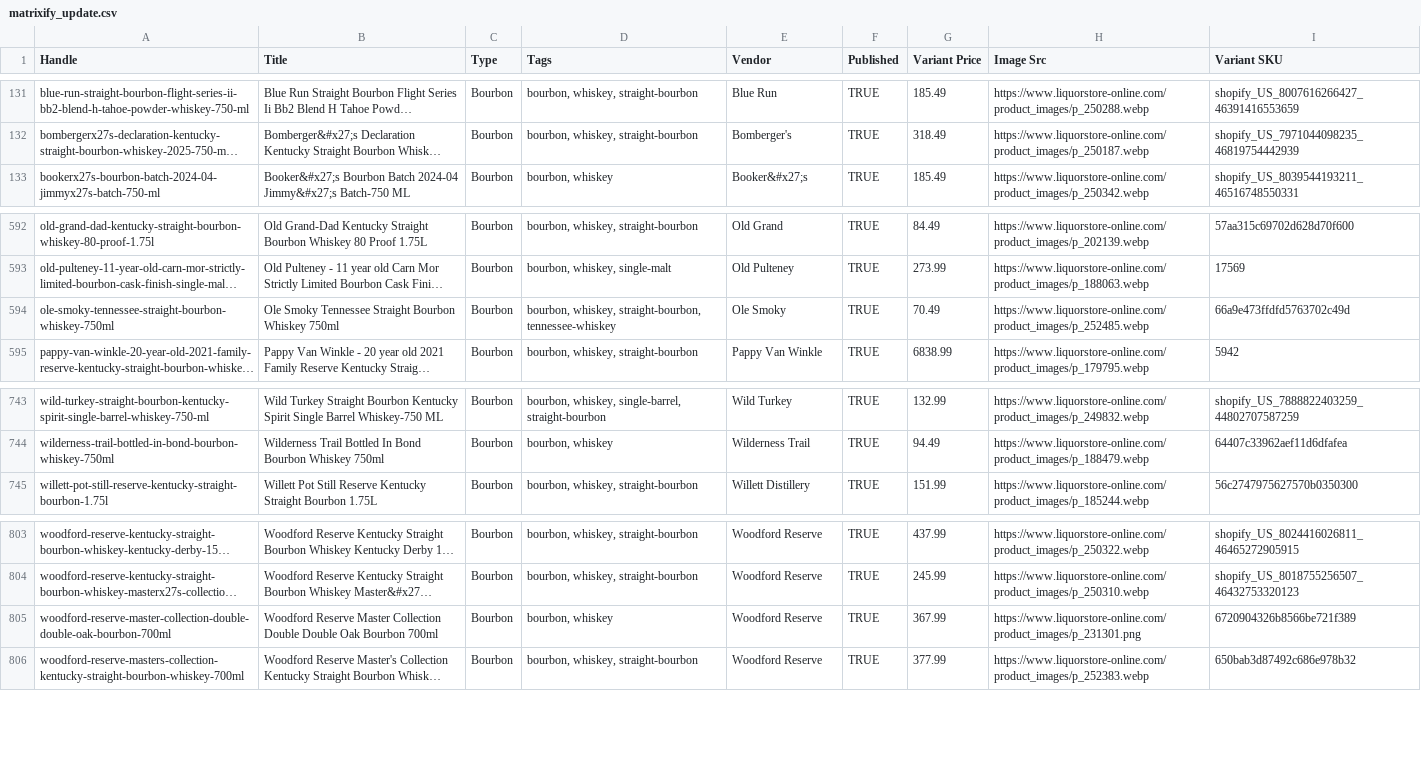
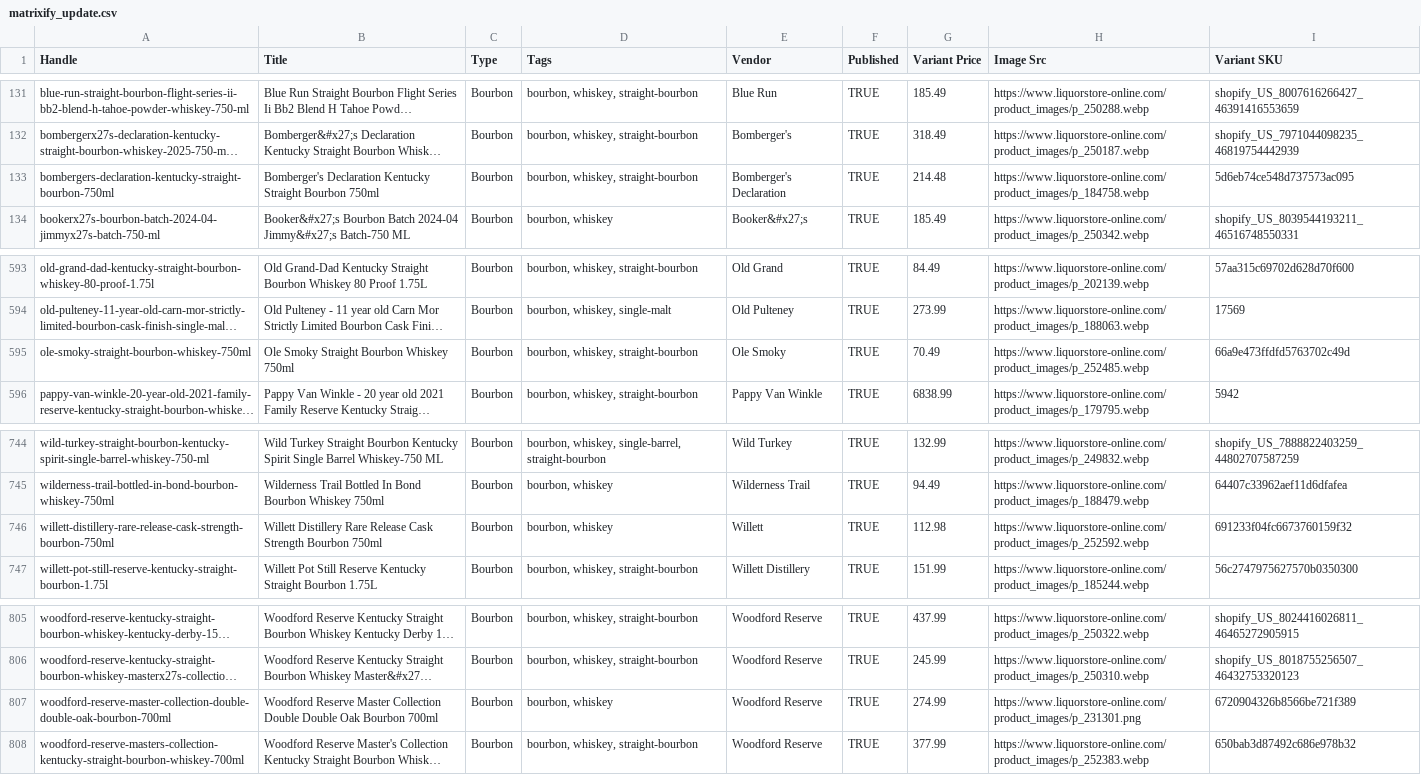
Before and after one commit to Njawnson/bourbon-shopify-sync, a CSV file: output/matrixify_update.csv, drawn as a sheet; only a part is shown, gaps mark what is left out; long unchanged cells end in …; addresses are those after the commit; the diff names each change by its address in the sheet, - before the commit and + after, or states it on an @@ line.

```diff
--- a/output/matrixify_update.csv
+++ b/output/matrixify_update.csv
+row 133: bombergers-declaration-kentucky-straight-bourbon-750ml | Bomberger's Declaration Kentucky Straight Bourbon 750ml | Bourbon | bourbon, whiskey, straight-bourbon | Bomberger's Declaration | TRUE | 214.48 | https://www.liquorstore-online.com/product_images/p_184758.webp | 5d6eb74ce548d737573ac095
-A595 (Handle): ole-smoky-tennessee-straight-bourbon-whiskey-750ml
+A595 (Handle): ole-smoky-straight-bourbon-whiskey-750ml
-B595 (Title): Ole Smoky Tennessee Straight Bourbon Whiskey 750ml
+B595 (Title): Ole Smoky Straight Bourbon Whiskey 750ml
-D595 (Tags): bourbon, whiskey, straight-bourbon, tennessee-whiskey
+D595 (Tags): bourbon, whiskey, straight-bourbon
+row 746: willett-distillery-rare-release-cask-strength-bourbon-750ml | Willett Distillery Rare Release Cask Strength Bourbon 750ml | Bourbon | bourbon, whiskey | Willett | TRUE | 112.98 | https://www.liquorstore-online.com/product_images/p_252592.webp | 691233f04fc6673760159f32
-G807 (Variant Price): 367.99
+G807 (Variant Price): 274.99
```
Also changed, not shown: 1 other file.
